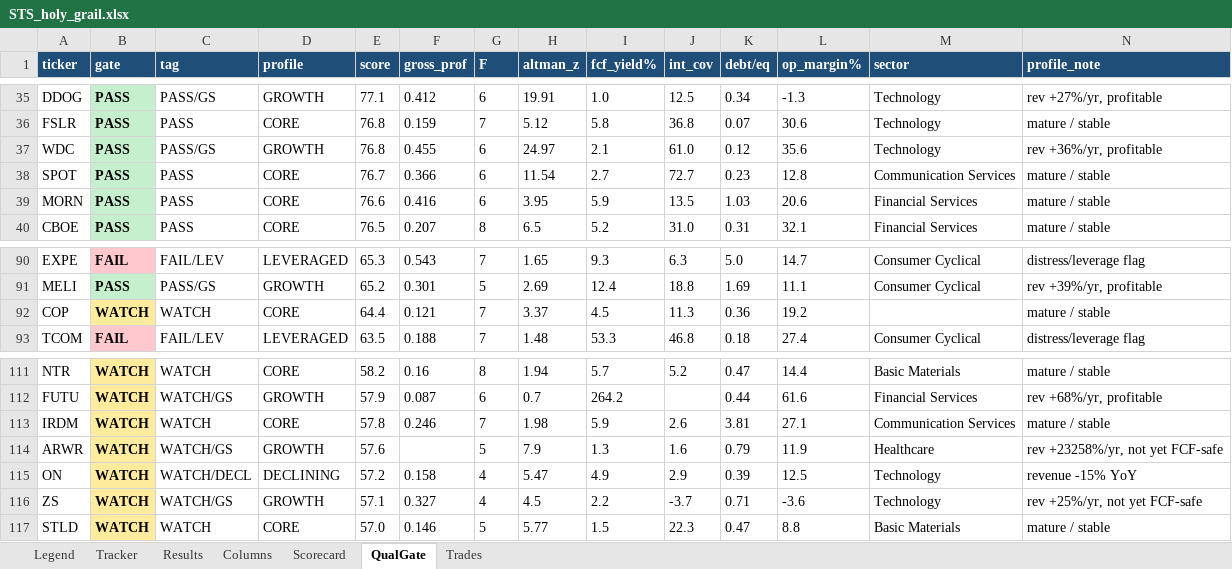
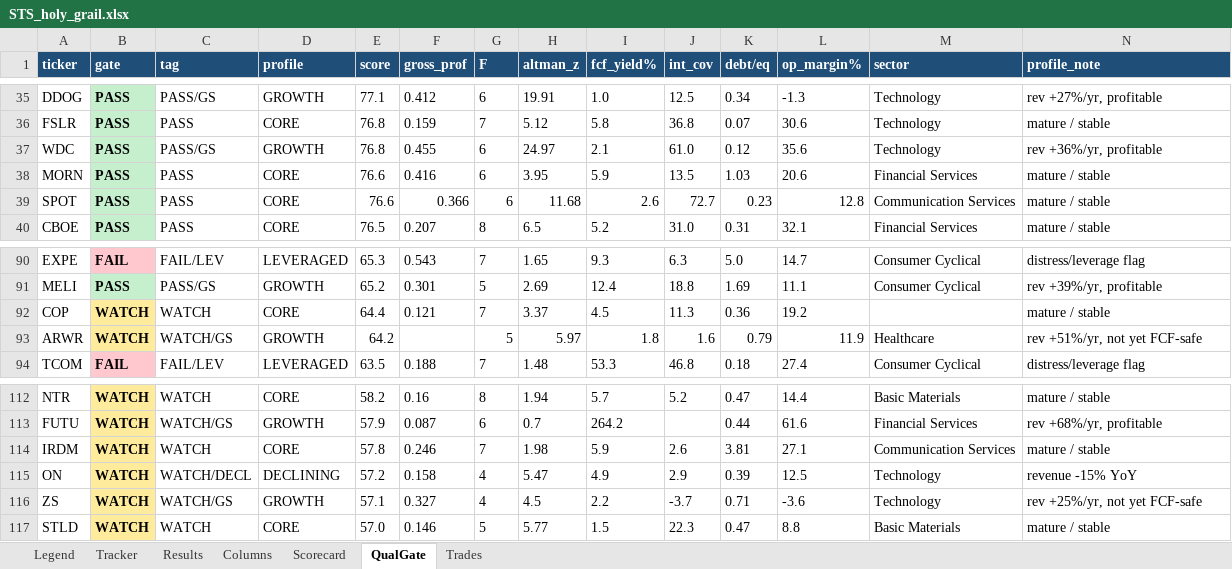
Before and after one commit to gjv-81/slowswing, an Excel workbook: STS_holy_grail.xlsx, sheet QualGate, drawn as a sheet; only a part is shown, gaps mark what is left out; values as stored, in another font and other column widths than the file's, no borders; removed rows and columns are numbered as before the commit, all else as after; rows hold the shown columns only; the diff names each change by its address in the sheet, - before the commit and + after, or states it on an @@ line.

```diff
--- a/STS_holy_grail.xlsx (sheet QualGate)
+++ b/STS_holy_grail.xlsx (sheet QualGate)
-row 38: SPOT | PASS | PASS | CORE | 76.7 | 0.366 | 6 | 11.54 | 2.7 | 72.7 | 0.23 | 12.8 | Communication Services | mature / stable
+row 39: SPOT | PASS | PASS | CORE | 76.6 | 0.366 | 6 | 11.68 | 2.6 | 72.7 | 0.23 | 12.8 | Communication Services | mature / stable
+row 93: ARWR | WATCH | WATCH/GS | GROWTH | 64.2 |  | 5 | 5.97 | 1.8 | 1.6 | 0.79 | 11.9 | Healthcare | rev +51%/yr, not yet FCF-safe
-row 114: ARWR | WATCH | WATCH/GS | GROWTH | 57.6 |  | 5 | 7.9 | 1.3 | 1.6 | 0.79 | 11.9 | Healthcare | rev +23258%/yr, not yet FCF-safe
```
Also changed, not shown: sheet Trades, STS_holy_grail_v2.xlsx, sts_ml_paper_tracker.xlsx, 6 other files.
